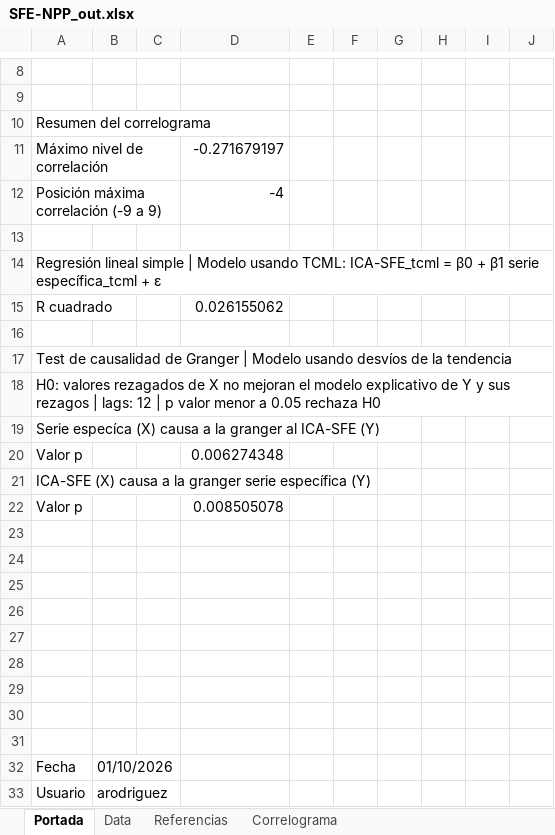
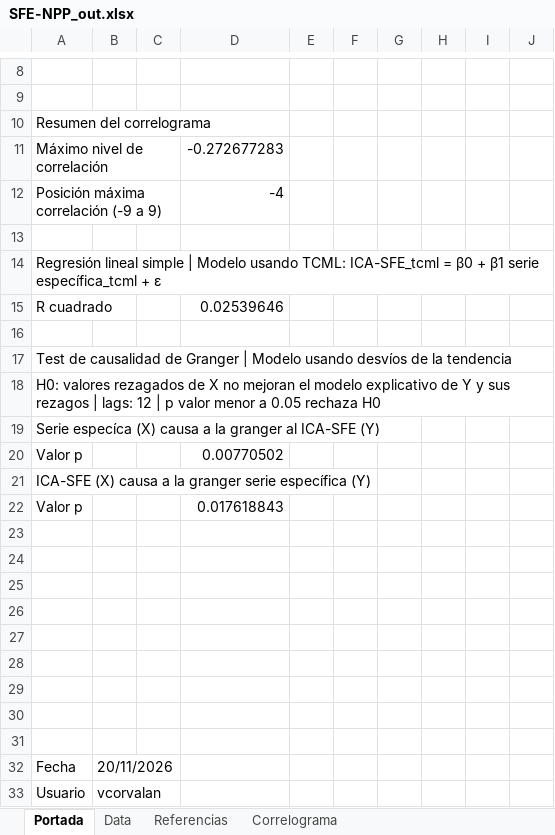
Before and after one commit to CES-BCSF/CicSFE_GitHub, an Excel workbook: indicadores/SFE-NPP_out.xlsx, sheet Portada, drawn as a sheet; only a part is shown, gaps mark what is left out; values as stored, in another font and other column widths than the file's, no borders; the diff names each change by its address in the sheet, - before the commit and + after, or states it on an @@ line.

```diff
--- a/indicadores/SFE-NPP_out.xlsx (sheet Portada)
+++ b/indicadores/SFE-NPP_out.xlsx (sheet Portada)
-D11: -0.271679197
+D11: -0.272677283
-D15: 0.026155062
+D15: 0.02539646
-D20: 0.006274348
+D20: 0.00770502
-D22: 0.008505078
+D22: 0.017618843
-B32: 01/10/2026
+B32: 20/11/2026
-B33: arodriguez
+B33: vcorvalan
```
Also changed, not shown: sheet Data, sheet Correlograma, 2 other files.
